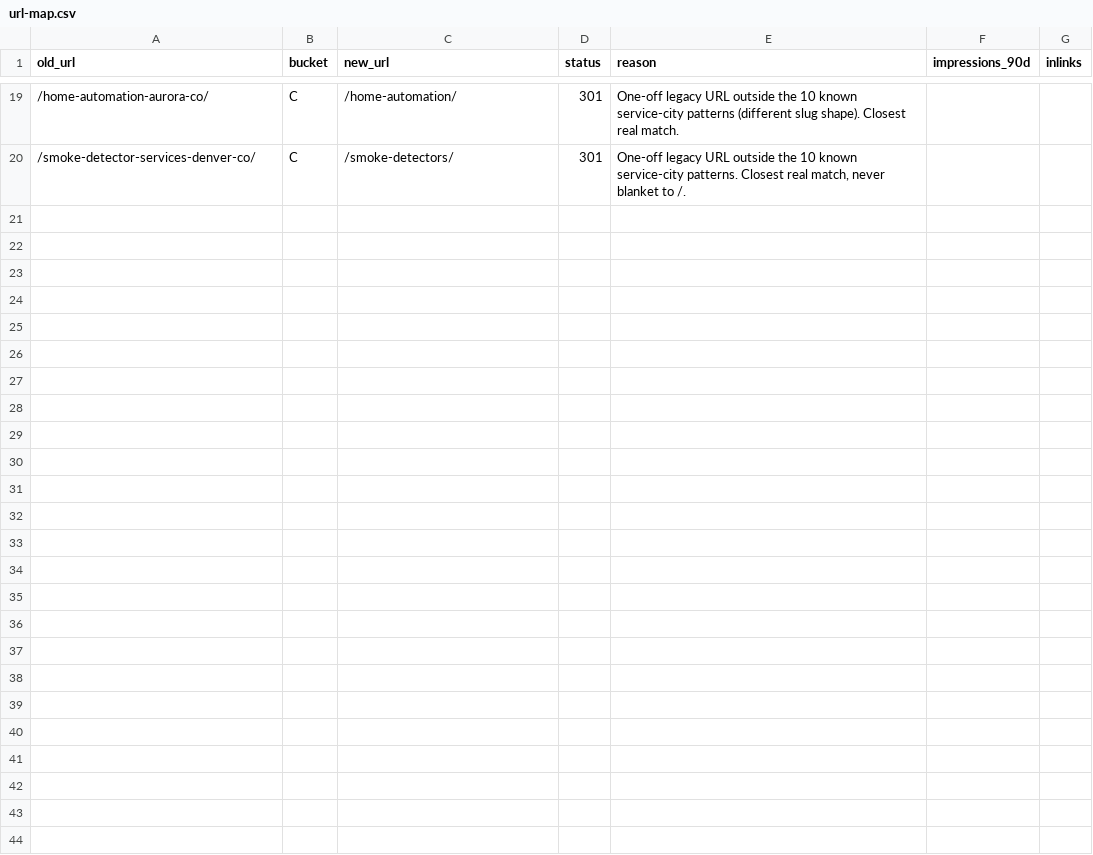
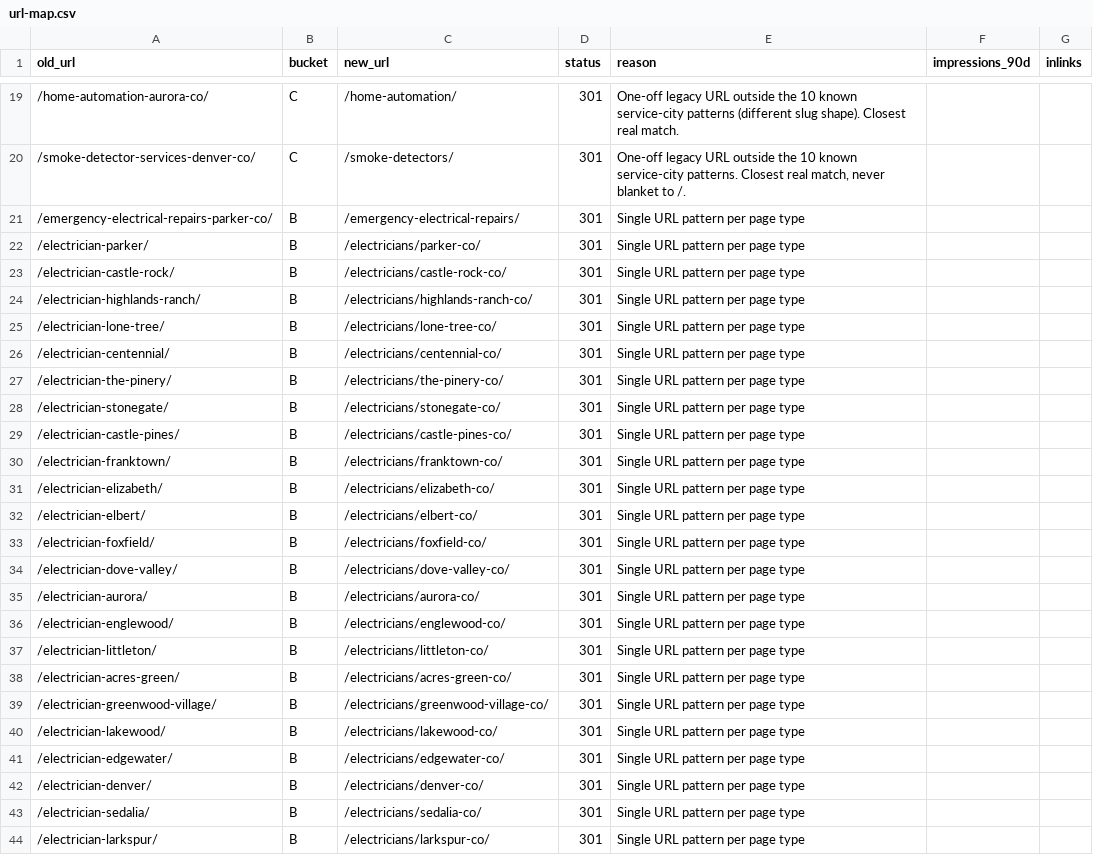
Before and after one commit to production-wq/AllSafe-Electric, a CSV file: data/url-map.csv, drawn as a sheet; only a part is shown, gaps mark what is left out; the diff covers the shown part only.

```diff
--- a/data/url-map.csv
+++ b/data/url-map.csv
@@ -20 +20,25 @@ old_url,bucket,new_url,status,reason,impressions_90d,inlinks
 /smoke-detector-services-denver-co/,C,/smoke-detectors/,301,"One-off legacy URL outside the 10 known service-city patterns. Closest real match, never blanket to /.",,
+/emergency-electrical-repairs-parker-co/,B,/emergency-electrical-repairs/,301,Single URL pattern per page type,,
+/electrician-parker/,B,/electricians/parker-co/,301,Single URL pattern per page type,,
+/electrician-castle-rock/,B,/electricians/castle-rock-co/,301,Single URL pattern per page type,,
+/electrician-highlands-ranch/,B,/electricians/highlands-ranch-co/,301,Single URL pattern per page type,,
+/electrician-lone-tree/,B,/electricians/lone-tree-co/,301,Single URL pattern per page type,,
+/electrician-centennial/,B,/electricians/centennial-co/,301,Single URL pattern per page type,,
+/electrician-the-pinery/,B,/electricians/the-pinery-co/,301,Single URL pattern per page type,,
+/electrician-stonegate/,B,/electricians/stonegate-co/,301,Single URL pattern per page type,,
+/electrician-castle-pines/,B,/electricians/castle-pines-co/,301,Single URL pattern per page type,,
+/electrician-franktown/,B,/electricians/franktown-co/,301,Single URL pattern per page type,,
+/electrician-elizabeth/,B,/electricians/elizabeth-co/,301,Single URL pattern per page type,,
+/electrician-elbert/,B,/electricians/elbert-co/,301,Single URL pattern per page type,,
+/electrician-foxfield/,B,/electricians/foxfield-co/,301,Single URL pattern per page type,,
+/electrician-dove-valley/,B,/electricians/dove-valley-co/,301,Single URL pattern per page type,,
+/electrician-aurora/,B,/electricians/aurora-co/,301,Single URL pattern per page type,,
+/electrician-englewood/,B,/electricians/englewood-co/,301,Single URL pattern per page type,,
+/electrician-littleton/,B,/electricians/littleton-co/,301,Single URL pattern per page type,,
+/electrician-acres-green/,B,/electricians/acres-green-co/,301,Single URL pattern per page type,,
+/electrician-greenwood-village/,B,/electricians/greenwood-village-co/,301,Single URL pattern per page type,,
+/electrician-lakewood/,B,/electricians/lakewood-co/,301,Single URL pattern per page type,,
+/electrician-edgewater/,B,/electricians/edgewater-co/,301,Single URL pattern per page type,,
+/electrician-denver/,B,/electricians/denver-co/,301,Single URL pattern per page type,,
+/electrician-sedalia/,B,/electricians/sedalia-co/,301,Single URL pattern per page type,,
+/electrician-larkspur/,B,/electricians/larkspur-co/,301,Single URL pattern per page type,,
```
Also changed, not shown: 3 edited cells elsewhere in this file, 11 other files.
